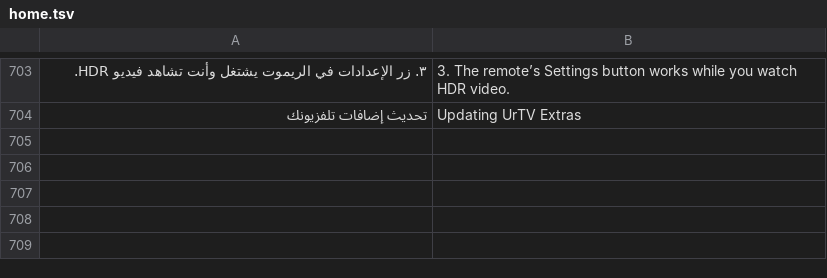
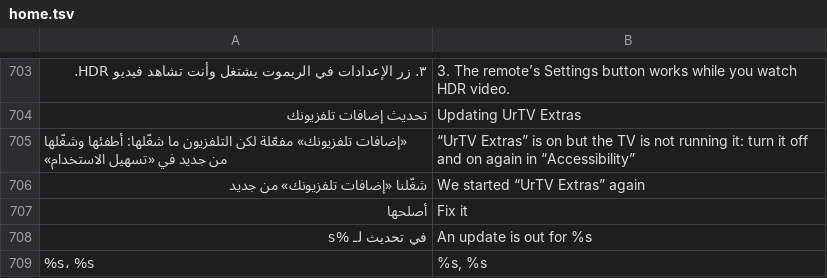
Before and after one commit to tshi-dev/UrTV, a TSV file: i18n/en/home.tsv, drawn as a sheet; only a part is shown, gaps mark what is left out; the diff names each change by its address in the sheet, - before the commit and + after, or states it on an @@ line.

Commit message:
4.4: the update notice always on for all three apps (behind each other or the person's channel, read at start and at most every 6 h, quiet offline, never over playback or the adhan; the «تحديث» pill and a one-time card «في تحديث لـ …» opening «تحديث تلفزيوني», again only for a newer build or after 3 days); no bar asks to make UrTV the home any more, and after two failed switches on a TV the setup stops offering it and shows «جرّب الإعداد بمساعد ذكي من الكمبيوتر» with a QR to docs/SETUP-PROMPT.md; the home detects «إضافات تلفزيونك» turned on but not running and heals it or says the one fix; tests and tester steps

```diff
--- a/i18n/en/home.tsv
+++ b/i18n/en/home.tsv
+row 705: «إضافات تلفزيونك» مفعّلة لكن التلفزيون ما شغّلها: أطفئها وشغّلها من جديد في «تسهيل الاستخدام» | “UrTV Extras” is on but the TV is not running it: turn it off and on again in “Accessibility”
+row 706: شغّلنا «إضافات تلفزيونك» من جديد | We started “UrTV Extras” again
+row 707: أصلحها | Fix it
+row 708: في تحديث لـ %s | An update is out for %s
+row 709: %s، %s | %s, %s
```
Also changed, not shown: i18n/en/setup.tsv, 17 other files.
